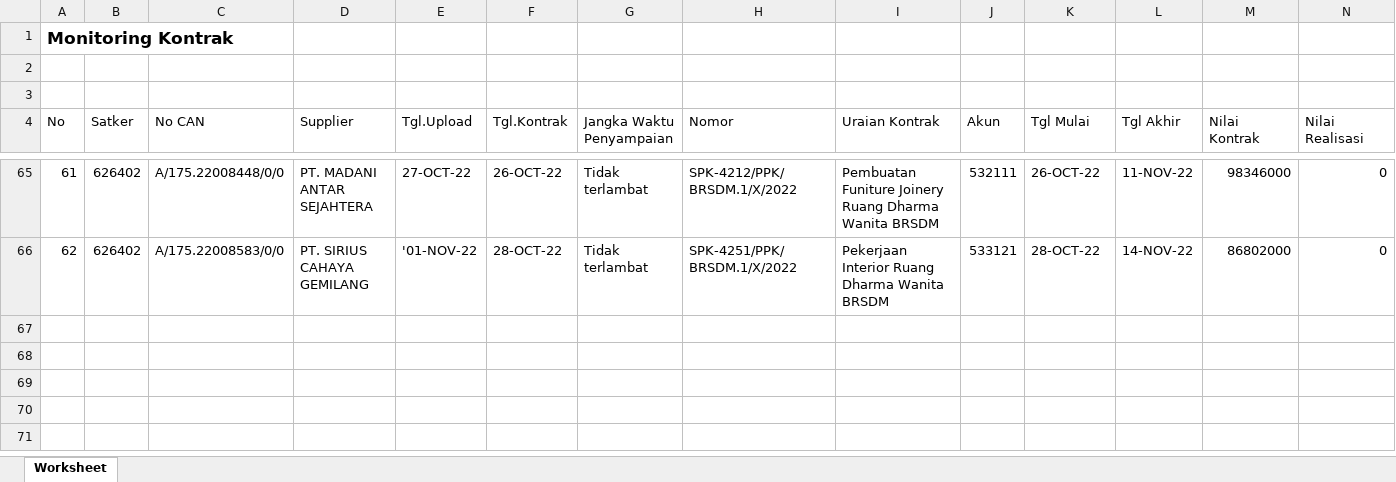
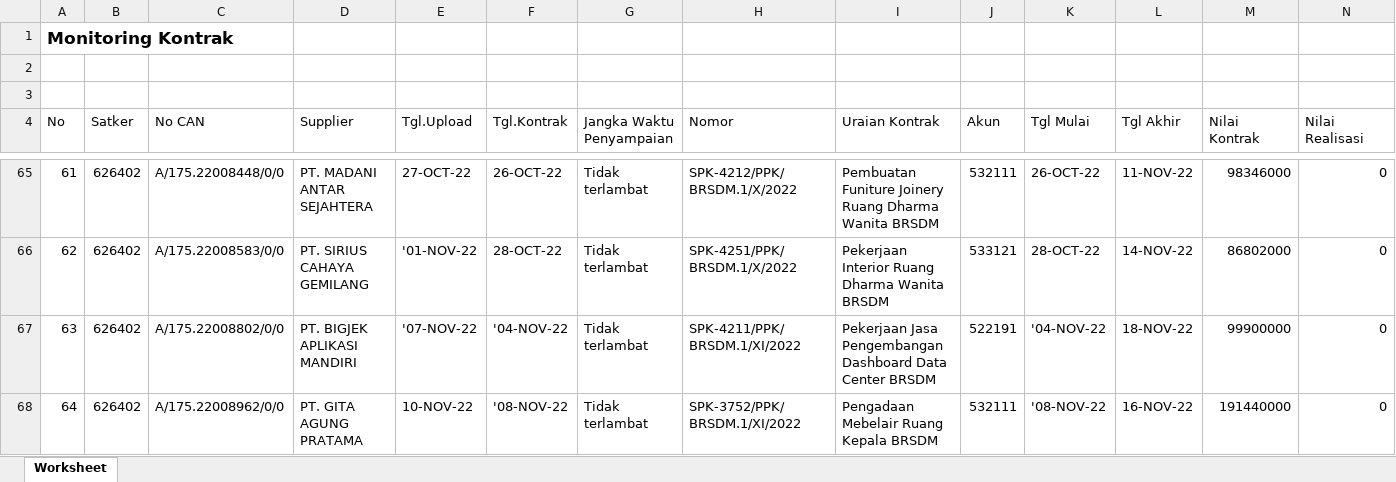
Before and after one commit to arifxl42/TA.2022, an Excel workbook: DATABASE/Laporan Monitoring Kontrak.xlsx, sheet Worksheet, drawn as a sheet; only a part is shown, gaps mark what is left out; values as stored, in another font and other column widths than the file's, no borders; rows hold the shown columns only; the diff covers the shown part only; the diff names each change by its address in the sheet, - before the commit and + after, or states it on an @@ line.

```diff
--- a/DATABASE/Laporan Monitoring Kontrak.xlsx (sheet Worksheet)
+++ b/DATABASE/Laporan Monitoring Kontrak.xlsx (sheet Worksheet)
+row 67: 63 | 626402 | A/175.22008802/0/0 | PT. BIGJEK APLIKASI MANDIRI | '07-NOV-22 | '04-NOV-22 | Tidak terlambat | SPK-4211/PPK/BRSDM.1/XI/2022 | Pekerjaan Jasa Pengembangan Dashboard Data Center BRSDM | 522191 | '04-NOV-22 | 18-NOV-22 | 99900000 | 0
+row 68: 64 | 626402 | A/175.22008962/0/0 | PT. GITA AGUNG PRATAMA | 10-NOV-22 | '08-NOV-22 | Tidak terlambat | SPK-3752/PPK/BRSDM.1/XI/2022 | Pengadaan Mebelair Ruang Kepala BRSDM | 532111 | '08-NOV-22 | 16-NOV-22 | 191440000 | 0
```
Also changed, not shown: 1 added row and 8 edited cells elsewhere in this sheet, 4 other files.
